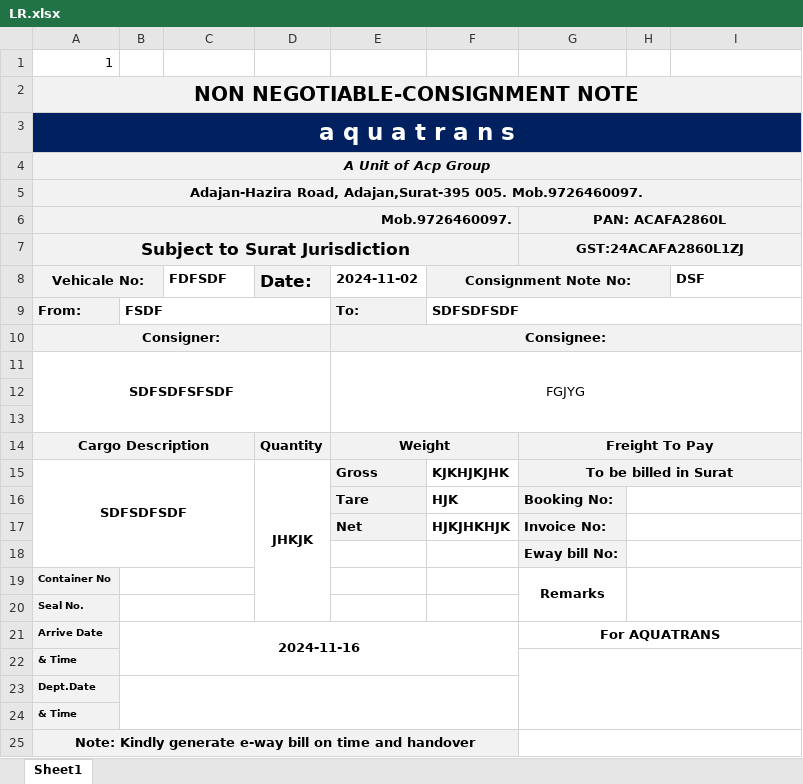
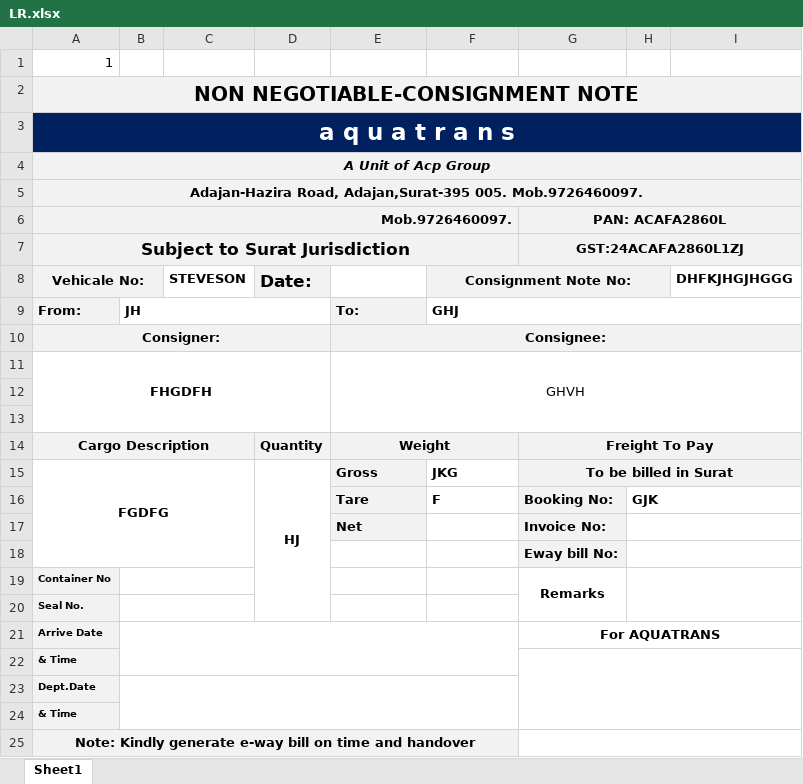
Before and after one commit to Darkherosteve/aquatrans, an Excel workbook: ExcelSheets/LR.xlsx, sheet Sheet1, drawn as a sheet; only a part is shown; values as stored, in another font and other column widths than the file's, no borders; removed rows and columns are numbered as before the commit, all else as after; the diff names each change by its address in the sheet, - before the commit and + after, or states it on an @@ line.

```diff
--- a/ExcelSheets/LR.xlsx (sheet Sheet1)
+++ b/ExcelSheets/LR.xlsx (sheet Sheet1)
-C8: FDFSDF
+C8: STEVESON
-E8: 2024-11-02
+E8: (empty)
-I8: DSF
+I8: DHFKJHGJHGGG
-B9: FSDF
+B9: JH
-F9: SDFSDFSDF
+F9: GHJ
-row 11: SDFSDFSFSDF |  |  |  | FGJYG
+row 11: FHGDFH |  |  |  | GHVH
-row 15: SDFSDFSDF |  |  | JHKJK | Gross | KJKHJKJHK | To be billed in Surat
-row 16:  |  |  |  | Tare | HJK | Booking No:
+row 15: FGDFG |  |  | HJ | Gross | JKG | To be billed in Surat
+row 16:  |  |  |  | Tare | F | Booking No: | GJK
-F17: HJKJHKHJK
+F17: (empty)
-B21: 2024-11-16
+B21: (empty)
```
Also changed, not shown: 4 other files.
